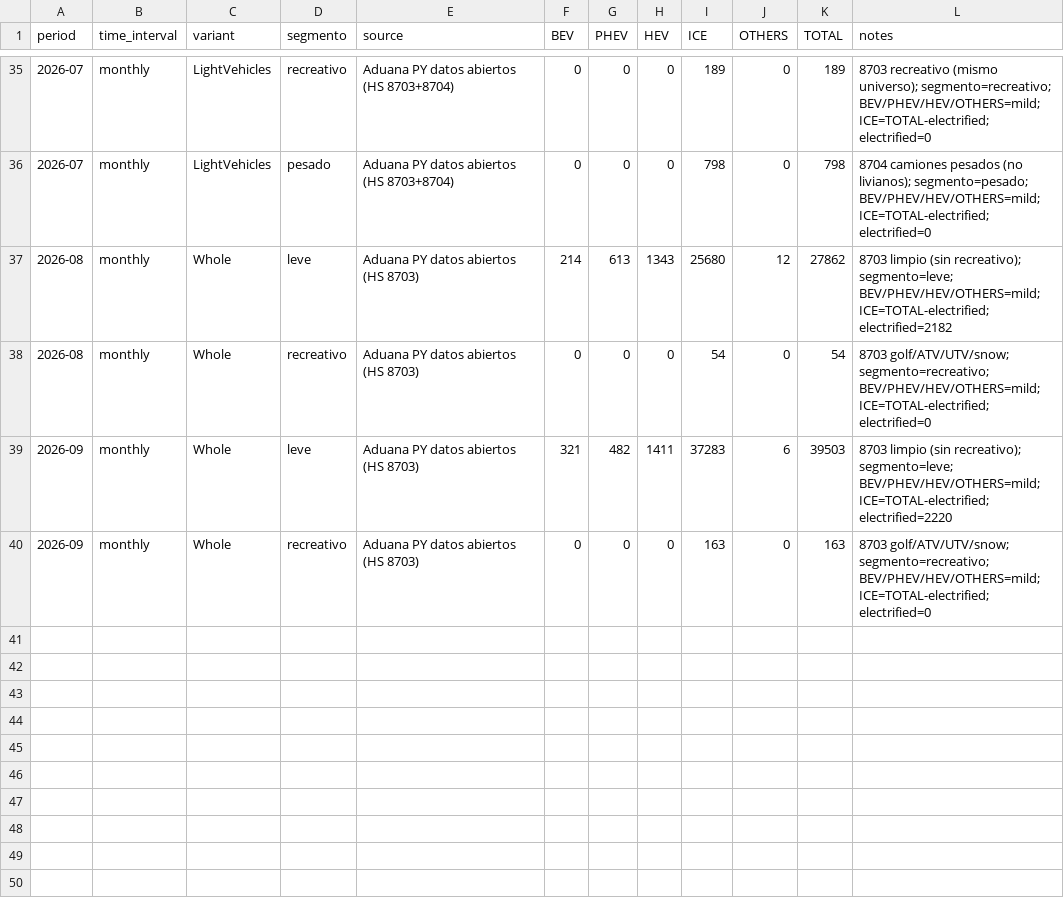
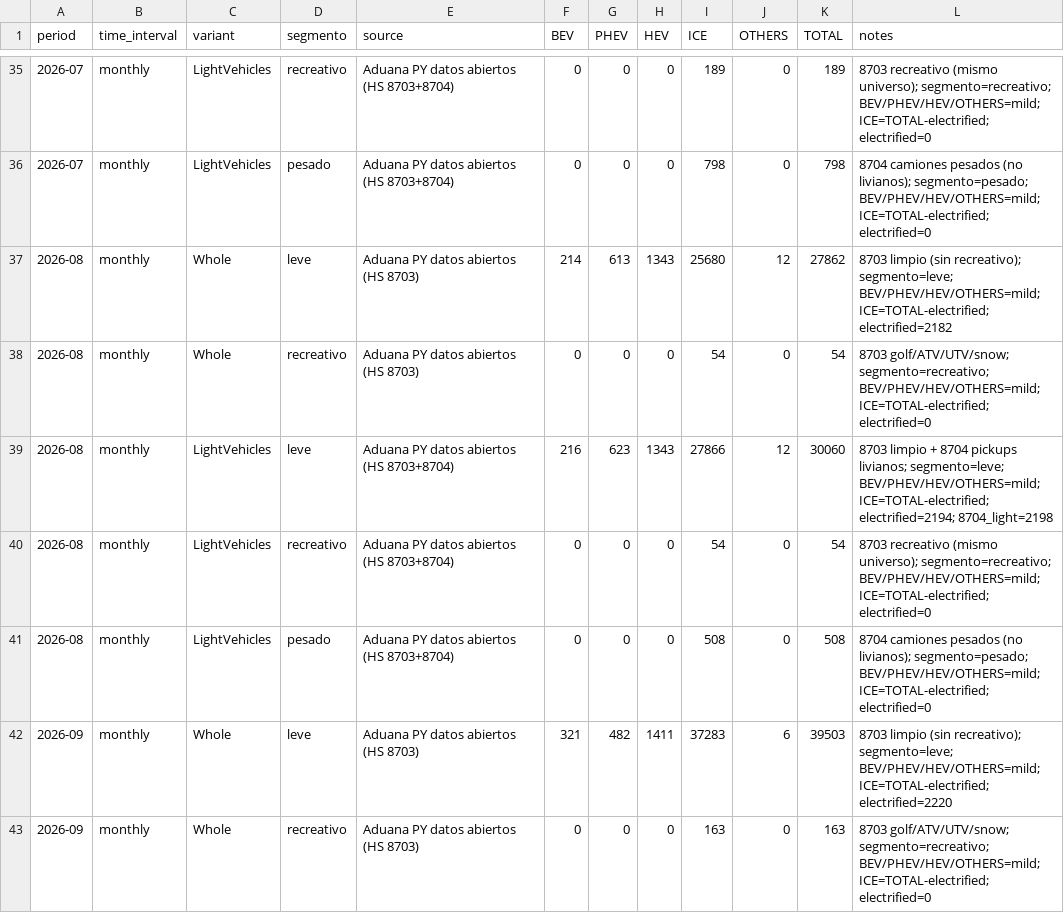
Before and after one commit to ParaguaianMax/paraguay-ev-market, a CSV file: data/Paraguay.csv, drawn as a sheet; only a part is shown, gaps mark what is left out.

Commit message:
data: add 2026 LightVehicles for AGOSTO (segmento leve/recreativo/pesado)

```diff
--- a/data/Paraguay.csv
+++ b/data/Paraguay.csv
@@ -38,2 +38,5 @@ period,time_interval,variant,segmento,source,BEV,PHEV,HEV,ICE,OTHERS,TOTAL,notes
 2026-08,monthly,Whole,recreativo,Aduana PY datos abiertos (HS 8703),0,0,0,54,0,54,8703 golf/ATV/UTV/snow; segmento=recreativo; BEV/PHEV/HEV/OTHERS=mild; ICE=TOTAL-electrified; electrified=0
+2026-08,monthly,LightVehicles,leve,Aduana PY datos abiertos (HS 8703+8704),216,623,1343,27866,12,30060,8703 limpio + 8704 pickups livianos; segmento=leve; BEV/PHEV/HEV/OTHERS=mild; ICE=TOTAL-electrified; electrified=2194; 8704_light=2198
+2026-08,monthly,LightVehicles,recreativo,Aduana PY datos abiertos (HS 8703+8704),0,0,0,54,0,54,8703 recreativo (mismo universo); segmento=recreativo; BEV/PHEV/HEV/OTHERS=mild; ICE=TOTAL-electrified; electrified=0
+2026-08,monthly,LightVehicles,pesado,Aduana PY datos abiertos (HS 8703+8704),0,0,0,508,0,508,8704 camiones pesados (no livianos); segmento=pesado; BEV/PHEV/HEV/OTHERS=mild; ICE=TOTAL-electrified; electrified=0
 2026-09,monthly,Whole,leve,Aduana PY datos abiertos (HS 8703),321,482,1411,37283,6,39503,8703 limpio (sin recreativo); segmento=leve; BEV/PHEV/HEV/OTHERS=mild; ICE=TOTAL-electrified; electrified=2220
```
